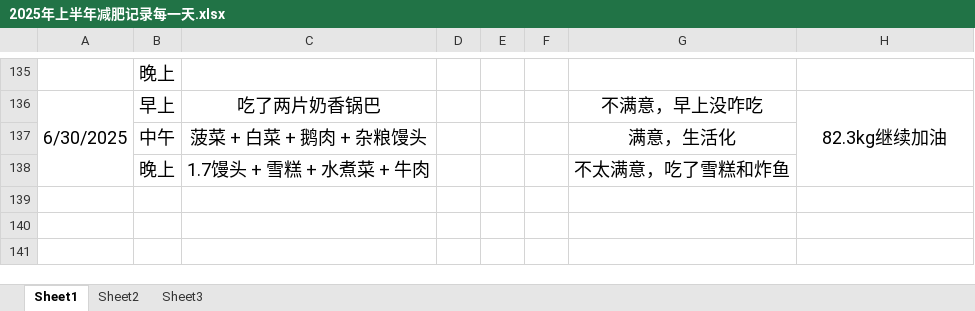
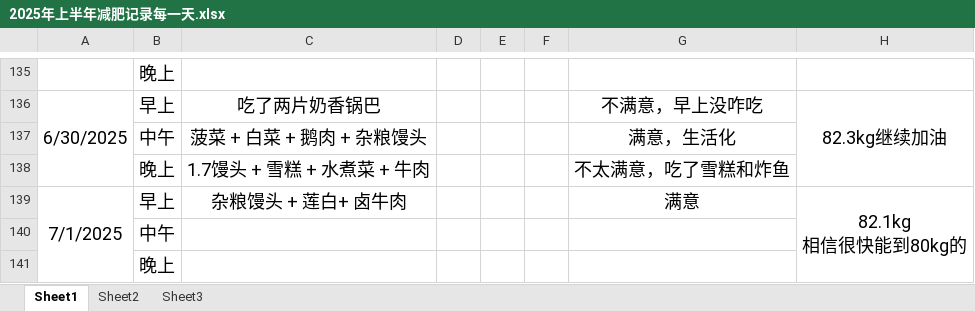
Before and after one commit to haolipeng/study_cloud_security_public, an Excel workbook: 2025年上半年减肥记录每一天.xlsx, sheet Sheet1, drawn as a sheet; only a part is shown, gaps mark what is left out; values as stored, in another font and other column widths than the file's, no borders; ↵ is a line break in a cell; the diff names each change by its address in the sheet, - before the commit and + after, or states it on an @@ line.

```diff
--- a/2025年上半年减肥记录每一天.xlsx (sheet Sheet1)
+++ b/2025年上半年减肥记录每一天.xlsx (sheet Sheet1)
+row 139: 7/1/2025 | 早上 | 杂粮馒头 + 莲白+ 卤牛肉 |  |  |  | 满意 | 82.1kg ↵ 相信很快能到80kg的
+row 140:  | 中午
+row 141:  | 晚上
```
Also changed, not shown: 1 other file.
